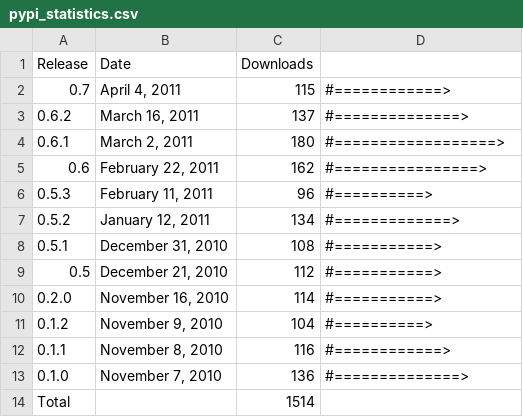
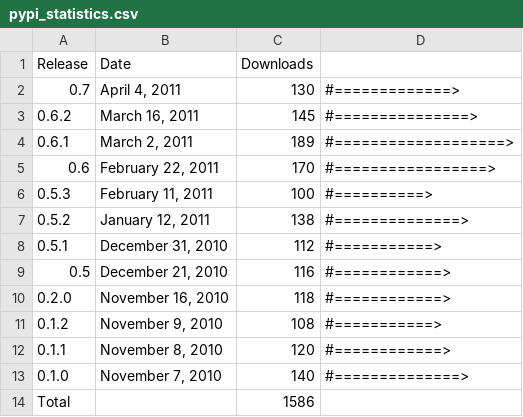
Before and after one commit to prody/ProDy, a CSV file: doc/_static/pypi_statistics.csv, drawn as a sheet.

```diff
--- a/doc/_static/pypi_statistics.csv
+++ b/doc/_static/pypi_statistics.csv
@@ -1,14 +1,14 @@
 Release;Date;Downloads;
-0.7;April  4, 2011;115;#============>
-0.6.2;March 16, 2011;137;#==============>
-0.6.1;March  2, 2011;180;#==================>
-0.6;February 22, 2011;162;#================>
-0.5.3;February 11, 2011;96;#==========>
-0.5.2;January 12, 2011;134;#=============>
-0.5.1;December 31, 2010;108;#===========>
-0.5;December 21, 2010;112;#===========>
-0.2.0;November 16, 2010;114;#===========>
-0.1.2;November  9, 2010;104;#==========>
-0.1.1;November  8, 2010;116;#============>
-0.1.0;November  7, 2010;136;#==============>
-Total; ;1514;
+0.7;April  4, 2011;130;#=============>
+0.6.2;March 16, 2011;145;#===============>
+0.6.1;March  2, 2011;189;#===================>
+0.6;February 22, 2011;170;#=================>
+0.5.3;February 11, 2011;100;#==========>
+0.5.2;January 12, 2011;138;#==============>
+0.5.1;December 31, 2010;112;#===========>
+0.5;December 21, 2010;116;#============>
+0.2.0;November 16, 2010;118;#============>
+0.1.2;November  9, 2010;108;#===========>
+0.1.1;November  8, 2010;120;#============>
+0.1.0;November  7, 2010;140;#==============>
+Total; ;1586;
```
Also changed, not shown: doc/_static/pypi_downloads.csv, 4 other files.
